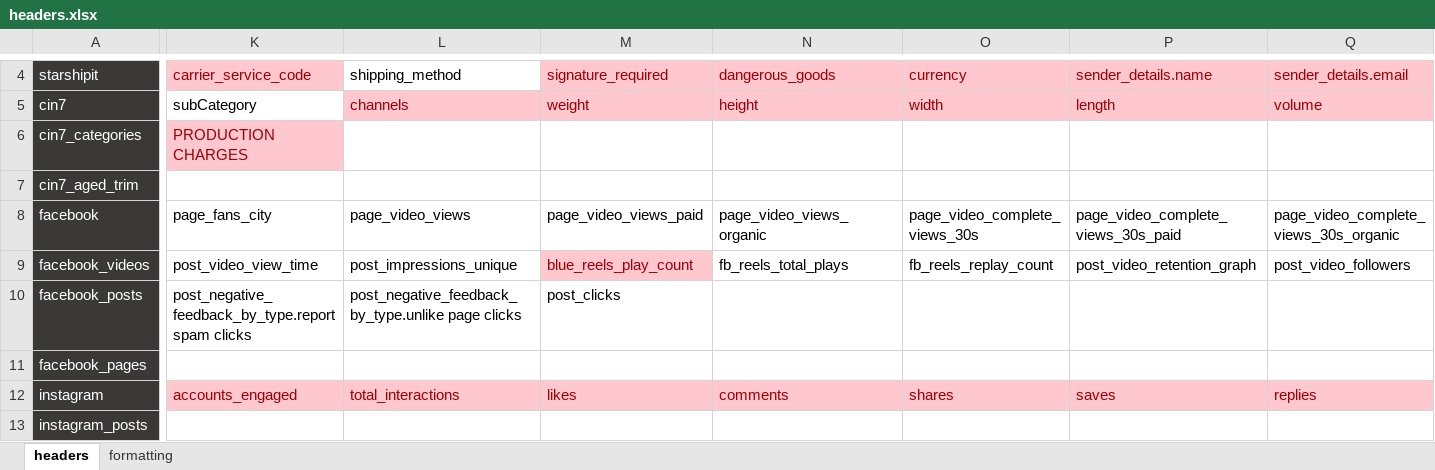
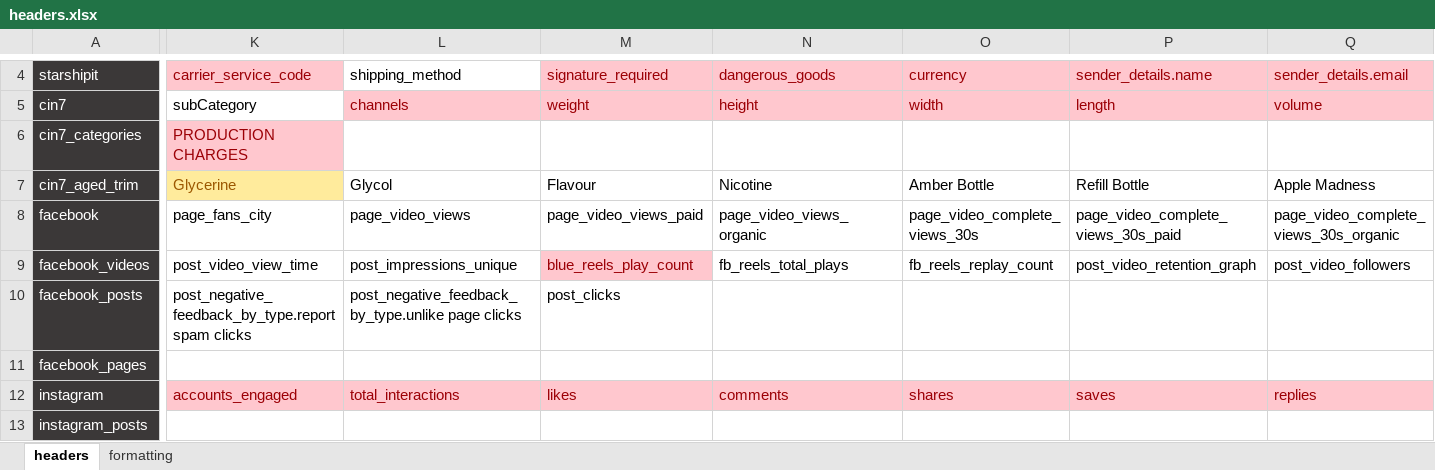
Before and after one commit to zandervonn/AnalyticsAutomation, an Excel workbook: config/headers.xlsx, sheet headers, drawn as a sheet; only a part is shown, gaps mark what is left out; values as stored, in another font and other column widths than the file's, no borders; the diff covers the shown part only; the diff names each change by its address in the sheet, - before the commit and + after, or states it on an @@ line.

```diff
--- a/config/headers.xlsx (sheet headers)
+++ b/config/headers.xlsx (sheet headers)
-K7: (empty)
+K7: Glycerine
-K7 fill: none
+K7 fill: #FFEB9C
-L7: (empty)
+L7: Glycol
-M7: (empty)
+M7: Flavour
-N7: (empty)
+N7: Nicotine
-O7: (empty)
+O7: Amber Bottle
-P7: (empty)
+P7: Refill Bottle
-Q7: (empty)
+Q7: Apple Madness
```
Also changed, not shown: 1 edited cell elsewhere in this sheet, 4 other files.
